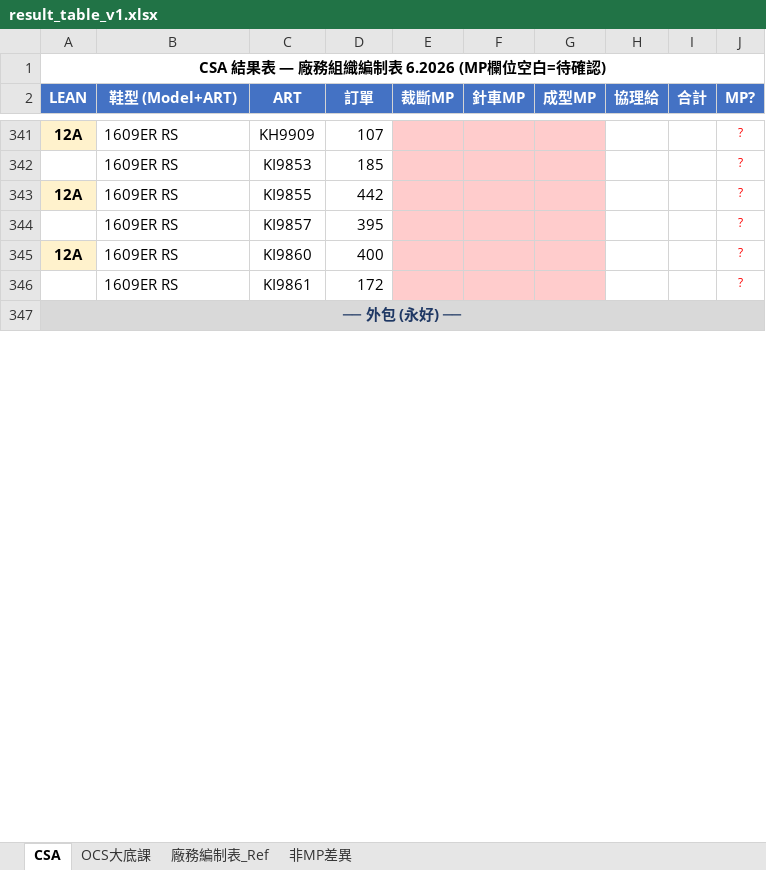
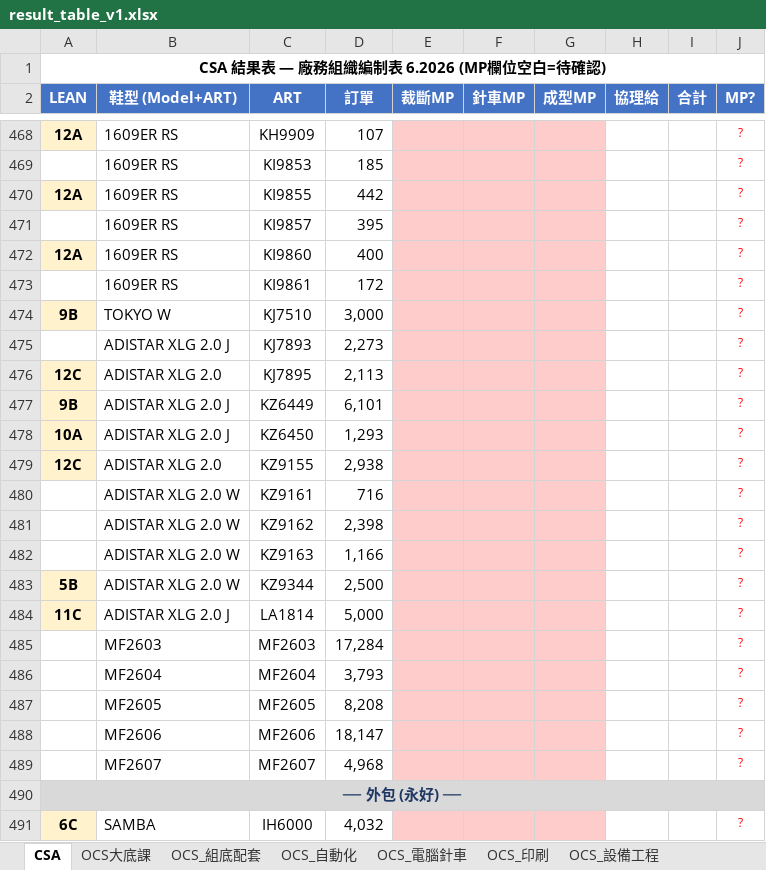
Before and after one commit to nethinetkimo01-afk/smartpn-atlas-core, an Excel workbook: flask_backend/test_output/result_table_v1.xlsx, sheet CSA, drawn as a sheet; only a part is shown, gaps mark what is left out; values as stored, in another font and other column widths than the file's, no borders; the diff covers the shown part only; the diff names each change by its address in the sheet, - before the commit and + after, or states it on an @@ line.

Commit message:
Fix LEAN regex, add auto_compare.py, nightly file-check task

```diff
--- a/flask_backend/test_output/result_table_v1.xlsx (sheet CSA)
+++ b/flask_backend/test_output/result_table_v1.xlsx (sheet CSA)
+sheet tab: OCS_組底配套
+sheet tab: OCS_自動化
+sheet tab: OCS_電腦針車
+sheet tab: OCS_印刷
+sheet tab: OCS_設備工程
+row 474: 9B | TOKYO W | KJ7510 | 3,000 |  |  |  |  |  | ?
+row 475:  | ADISTAR XLG 2.0 J | KJ7893 | 2,273 |  |  |  |  |  | ?
+row 476: 12C | ADISTAR XLG 2.0 | KJ7895 | 2,113 |  |  |  |  |  | ?
+row 477: 9B | ADISTAR XLG 2.0 J | KZ6449 | 6,101 |  |  |  |  |  | ?
+row 478: 10A | ADISTAR XLG 2.0 J | KZ6450 | 1,293 |  |  |  |  |  | ?
+row 479: 12C | ADISTAR XLG 2.0 | KZ9155 | 2,938 |  |  |  |  |  | ?
+row 480:  | ADISTAR XLG 2.0 W | KZ9161 | 716 |  |  |  |  |  | ?
+row 481:  | ADISTAR XLG 2.0 W | KZ9162 | 2,398 |  |  |  |  |  | ?
+row 482:  | ADISTAR XLG 2.0 W | KZ9163 | 1,166 |  |  |  |  |  | ?
+row 483: 5B | ADISTAR XLG 2.0 W | KZ9344 | 2,500 |  |  |  |  |  | ?
+row 484: 11C | ADISTAR XLG 2.0 J | LA1814 | 5,000 |  |  |  |  |  | ?
+row 485:  | MF2603 | MF2603 | 17,284 |  |  |  |  |  | ?
+row 486:  | MF2604 | MF2604 | 3,793 |  |  |  |  |  | ?
+row 487:  | MF2605 | MF2605 | 8,208 |  |  |  |  |  | ?
+row 488:  | MF2606 | MF2606 | 18,147 |  |  |  |  |  | ?
+row 489:  | MF2607 | MF2607 | 4,968 |  |  |  |  |  | ?
+row 491: 6C | SAMBA | IH6000 | 4,032 |  |  |  |  |  | ?
```
Also changed, not shown: 145 added rows elsewhere in this sheet, flask_backend/test_output/result_table_v2.xlsx, 5 other files.
